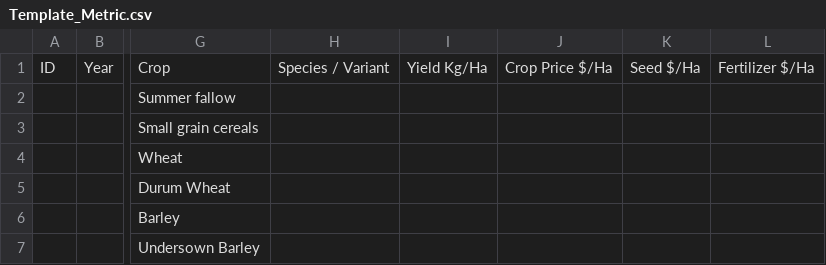
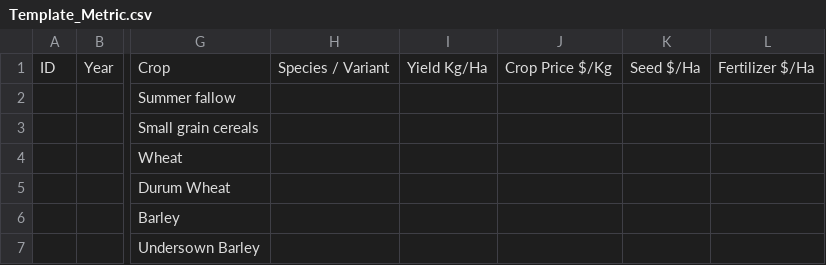
Before and after one commit to holos-aafc/Holos, a CSV file: H.Economic.Data/Templates/Crops/Template_Metric.csv, drawn as a sheet; only a part is shown, gaps mark what is left out; the diff names each change by its address in the sheet, - before the commit and + after, or states it on an @@ line.

Commit message:
Update Template_Metric.csv

```diff
--- a/H.Economic.Data/Templates/Crops/Template_Metric.csv
+++ b/H.Economic.Data/Templates/Crops/Template_Metric.csv
-J1: Crop Price $/Ha
+J1: Crop Price $/Kg
```
